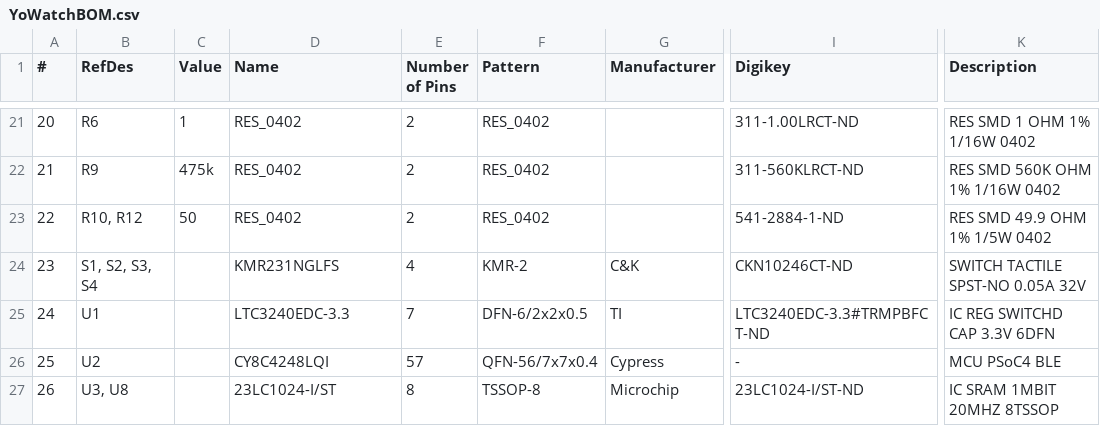
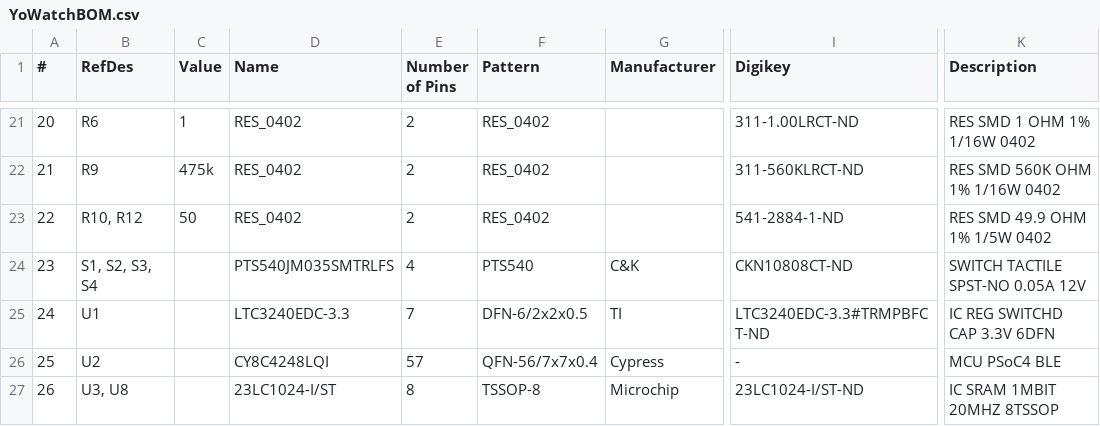
Before and after one commit to brian-silverman/yowatch, a CSV file: YoWatchPCB/YoWatchBOM.csv, drawn as a sheet; only a part is shown, gaps mark what is left out; the diff names each change by its address in the sheet, - before the commit and + after, or states it on an @@ line.

Commit message:
watch - BOM update

```diff
--- a/YoWatchPCB/YoWatchBOM.csv
+++ b/YoWatchPCB/YoWatchBOM.csv
-D24 (Name): KMR231NGLFS
+D24 (Name): PTS540JM035SMTRLFS
-F24 (Pattern): KMR-2
+F24 (Pattern): PTS540
-I24 (Digikey): CKN10246CT-ND
+I24 (Digikey): CKN10808CT-ND
-K24 (Description): SWITCH TACTILE SPST-NO 0.05A 32V
+K24 (Description): SWITCH TACTILE SPST-NO 0.05A 12V
```
Also changed, not shown: 1 other file.
